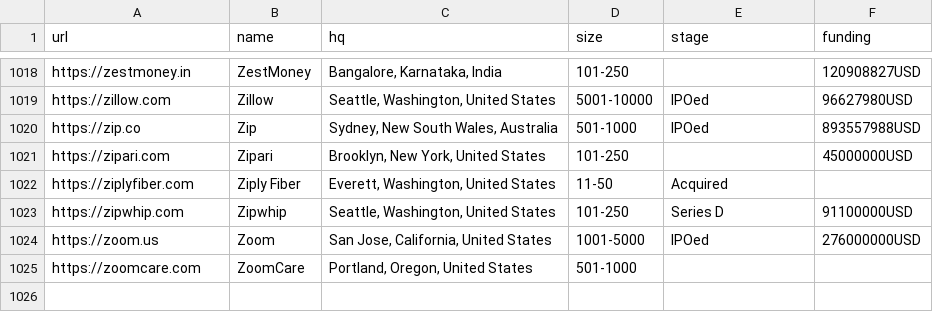
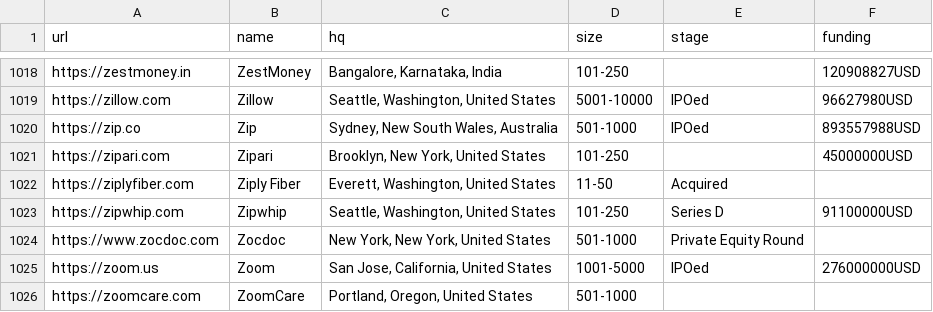
Before and after one commit to jobsort/jobsort, a CSV file: companies.csv, drawn as a sheet; only a part is shown, gaps mark what is left out.

Commit message:
Update companies.csv

```diff
--- a/companies.csv
+++ b/companies.csv
@@ -1023,2 +1023,3 @@ https://ziplyfiber.com,Ziply Fiber,"Everett, Washington, United States",11-50,Ac
 https://zipwhip.com,Zipwhip,"Seattle, Washington, United States",101-250,Series D,91100000USD
+https://www.zocdoc.com, Zocdoc, "New York, New York, United States", 501-1000, Private Equity Round
 https://zoom.us,Zoom,"San Jose, California, United States",1001-5000,IPOed,276000000USD
```
